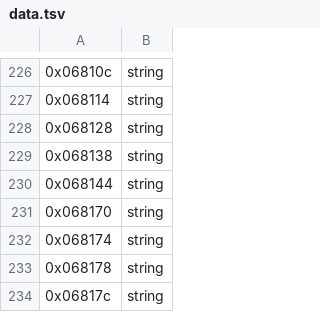
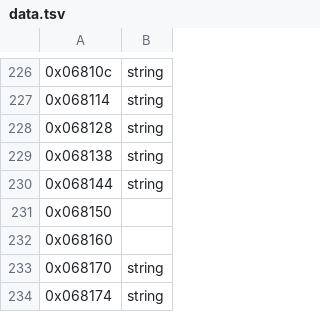
Before and after one commit to sushi-shi/giten-decomp, a TSV file: config/retail/data.tsv, drawn as a sheet; only a part is shown, gaps mark what is left out; the shorter side is filled out with more unchanged rows; the diff names each change by its address in the sheet, - before the commit and + after, or states it on an @@ line.

Commit message:
link: recover retail object order and import metadata

```diff
--- a/config/retail/data.tsv
+++ b/config/retail/data.tsv
+row 231: 0x068150
+row 232: 0x068160
```
Also changed, not shown: config/match_baseline.tsv, 18 other files.
